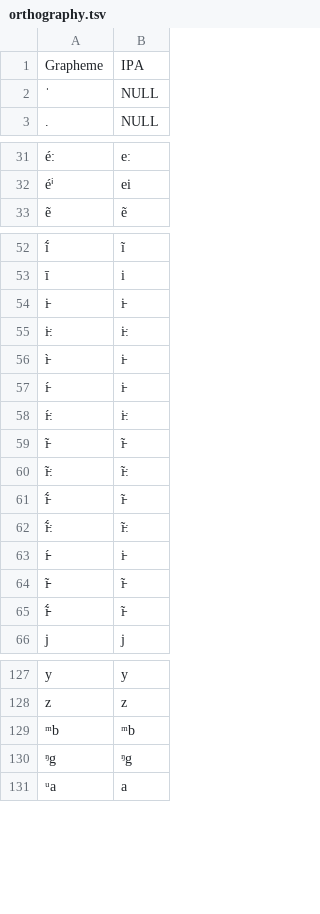
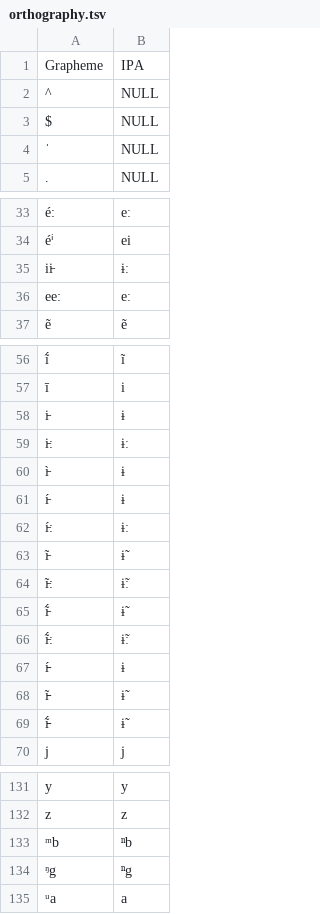
Before and after one commit to lexibank/hubercolumbian, a TSV file: etc/orthography.tsv, drawn as a sheet; only a part is shown, gaps mark what is left out.

```diff
--- a/etc/orthography.tsv
+++ b/etc/orthography.tsv
@@ -1,2 +1,4 @@
 Grapheme	IPA
+^	NULL
+$	NULL
 ˈ	NULL
@@ -32,2 +34,4 @@ é:	eː
 éⁱ	ei
+ii̵	ɨː
+ee:	eː
 ẽ	ẽ
@@ -53,14 +57,14 @@ ĩ́	ĩ
 ī	i
-i̵	i̵
-i̵:	i̵ː
-ì̵	i̵
-í̵	i̵
-í̵:	i̵ː
-ĩ̵	ĩ̵
-ĩ̵:	ĩ̵ː
-ĩ̵́	ĩ̵
-ĩ̵́:	ĩ̵ː
-í̵̵	i̵
-ĩ̵̵	ĩ̵
-ĩ̵̵́	ĩ̵
+i̵	ɨ
+i̵:	ɨː
+ì̵	ɨ
+í̵	ɨ
+í̵:	ɨː
+ĩ̵	ɨ̃
+ĩ̵:	ɨ̃ː
+ĩ̵́	ɨ̃
+ĩ̵́:	ɨ̃ː
+í̵̵	ɨ
+ĩ̵̵	ɨ̃
+ĩ̵̵́	ɨ̃
 j	j
@@ -128,4 +132,4 @@ y	y
 z	z
-ᵐb	ᵐb
-ᵑg	ᵑg
+ᵐb	ⁿb
+ᵑg	ⁿg
 ᵘa	a
```
Also changed, not shown: cldf/parameters.csv, 9 other files.
